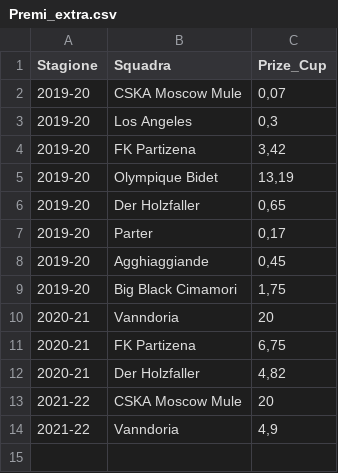
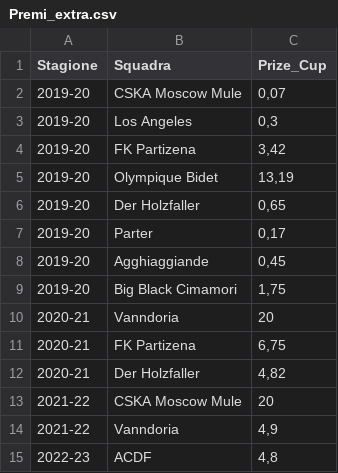
Before and after one commit to tommyblasco/MantraCevapci, a CSV file: Dati/Premi_extra.csv, drawn as a sheet; the diff names each change by its address in the sheet, - before the commit and + after, or states it on an @@ line.

```diff
--- a/Dati/Premi_extra.csv
+++ b/Dati/Premi_extra.csv
+row 15: 2022-23 | ACDF | 4,8
```
Also changed, not shown: Dati/Albo_doro.csv.
